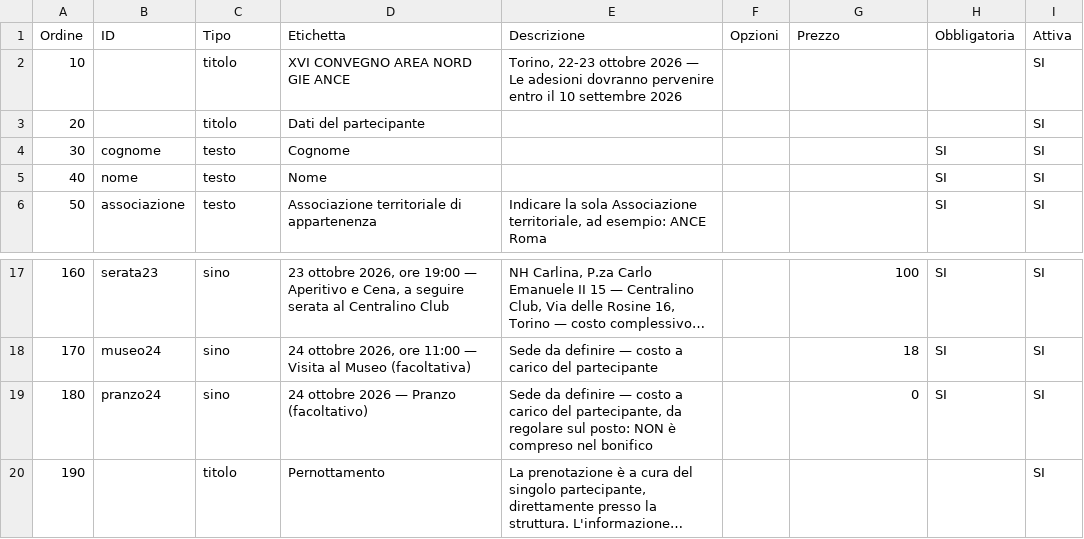
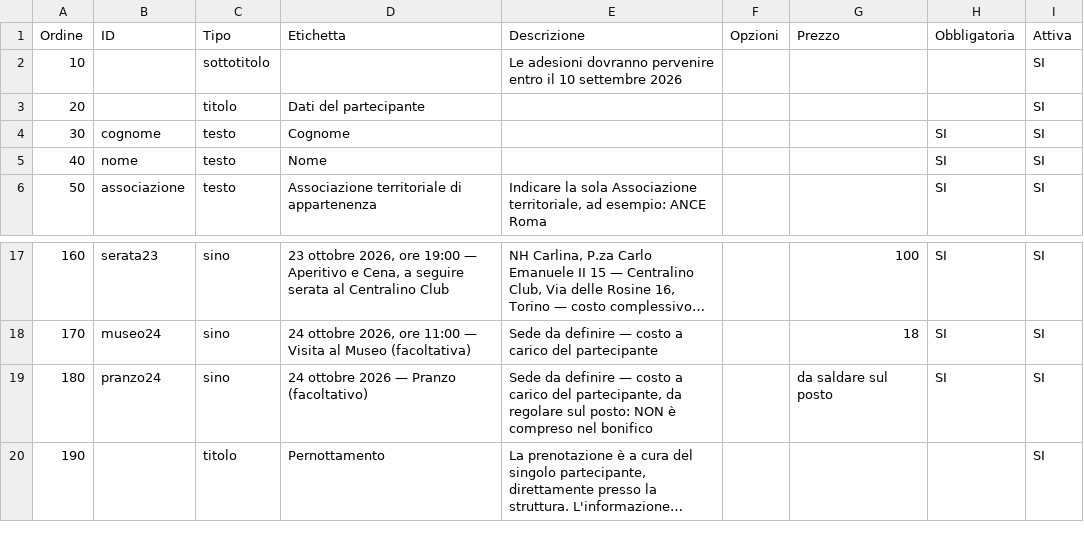
Before and after one commit to poggig1971/ancegiovaniareanord2026, a CSV file: iscrizioni-modulo-config.csv, drawn as a sheet; only a part is shown, gaps mark what is left out; long unchanged cells end in …; the diff names each change by its address in the sheet, - before the commit and + after, or states it on an @@ line.

Commit message:
Modulo iscrizioni: link diretto, caratteri piu grandi, attivita per data, alimentari richiudibile

```diff
--- a/iscrizioni-modulo-config.csv
+++ b/iscrizioni-modulo-config.csv
-C2 (Tipo): titolo
+C2 (Tipo): sottotitolo
-D2 (Etichetta): XVI CONVEGNO AREA NORD GIE ANCE
+D2 (Etichetta): (empty)
-E2 (Descrizione): Torino, 22-23 ottobre 2026 — Le adesioni…
+E2 (Descrizione): Le adesioni…
-G19 (Prezzo): 0
+G19 (Prezzo): da saldare sul posto
```
Also changed, not shown: 6 other files.
